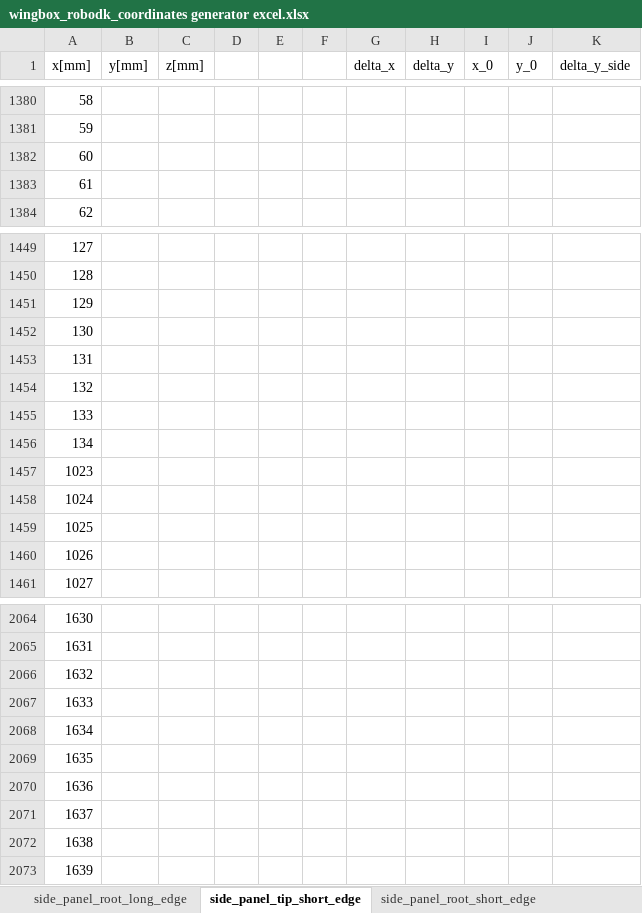
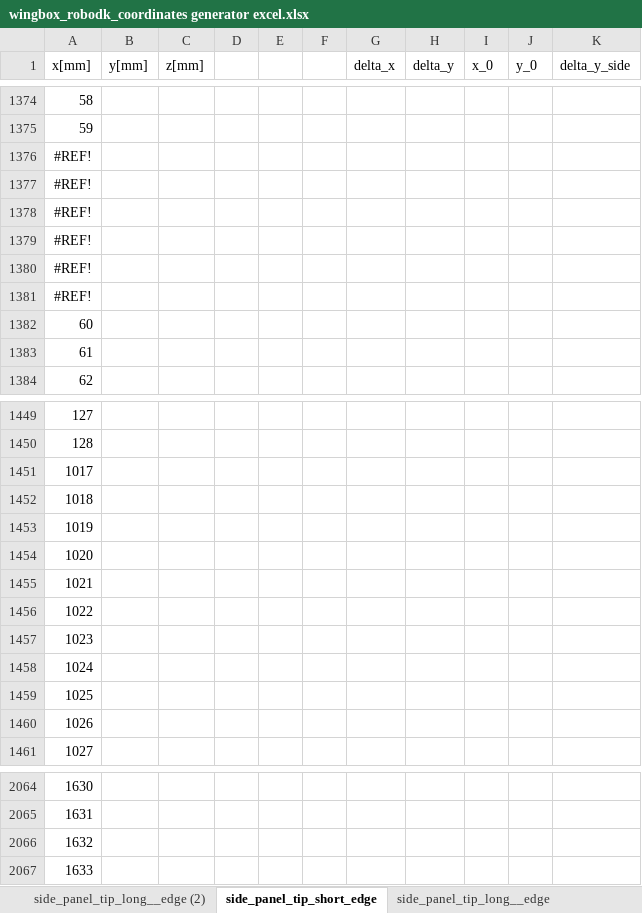
Before and after one commit to nachos-dighe/E09H-Wingbox, an Excel workbook: RoboDK/coordinates/wingbox_robodk_coordinates generator excel.xlsx, sheet side_panel_tip_short_edge, drawn as a sheet; only a part is shown, gaps mark what is left out; values as stored, in another font and other column widths than the file's, no borders; removed rows and columns are numbered as before the commit, all else as after; the diff covers the shown part only; the diff names each change by its address in the sheet, - before the commit and + after, or states it on an @@ line.

```diff
--- a/RoboDK/coordinates/wingbox_robodk_coordinates generator excel.xlsx (sheet side_panel_tip_short_edge)
+++ b/RoboDK/coordinates/wingbox_robodk_coordinates generator excel.xlsx (sheet side_panel_tip_short_edge)
+sheet tab: side_panel_tip_long__edge (2)
+sheet tab: side_panel_tip_long__edge
+row 1376: #REF!
+row 1377: #REF!
+row 1378: #REF!
+row 1379: #REF!
+row 1380: #REF!
+row 1381: #REF!
-A1451 (x[mm]): 129
+A1451 (x[mm]): 1017
-A1452 (x[mm]): 130
+A1452 (x[mm]): 1018
-A1453 (x[mm]): 131
+A1453 (x[mm]): 1019
-A1454 (x[mm]): 132
+A1454 (x[mm]): 1020
-A1455 (x[mm]): 133
+A1455 (x[mm]): 1021
-A1456 (x[mm]): 134
+A1456 (x[mm]): 1022
-row 2068: 1634
-row 2069: 1635
-row 2070: 1636
-row 2071: 1637
-row 2072: 1638
-row 2073: 1639
```
Also changed, not shown: other rows of this sheet, other sheet tabs, 8 other files.
